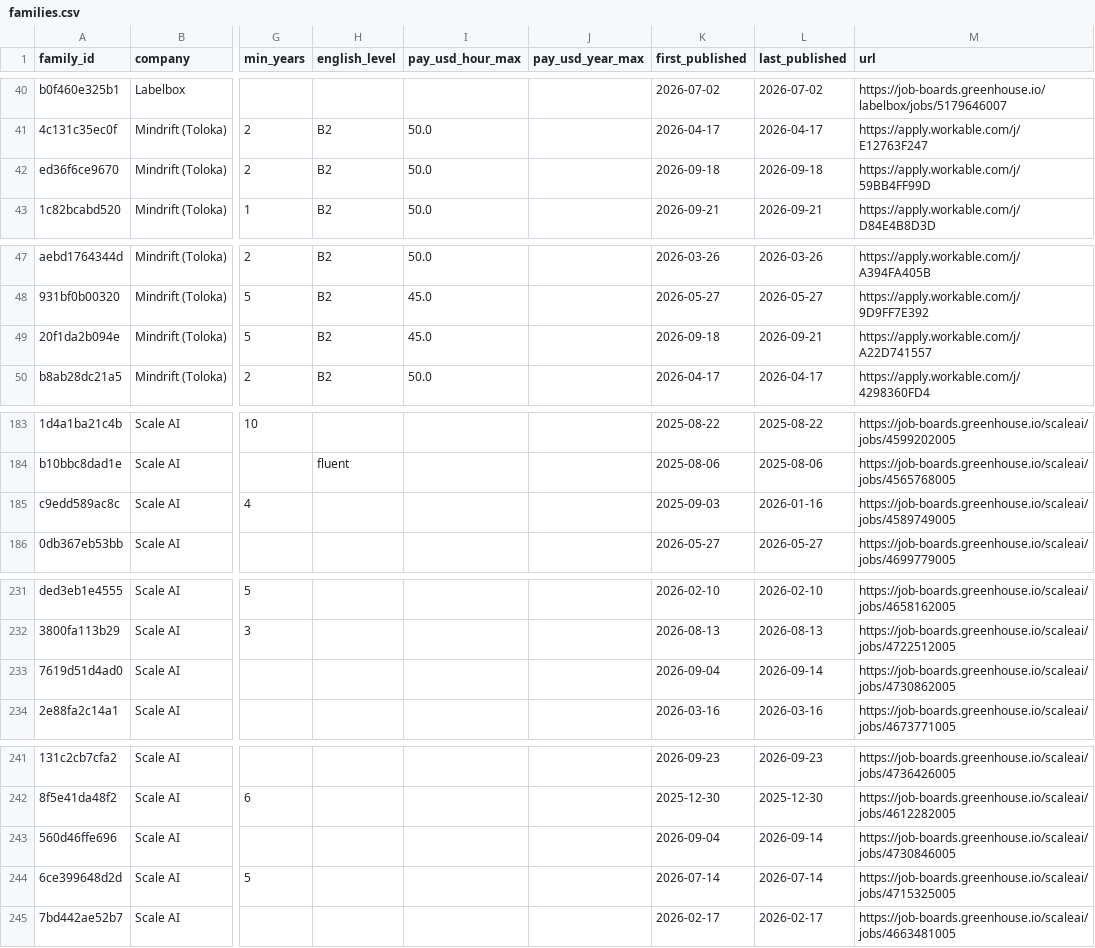
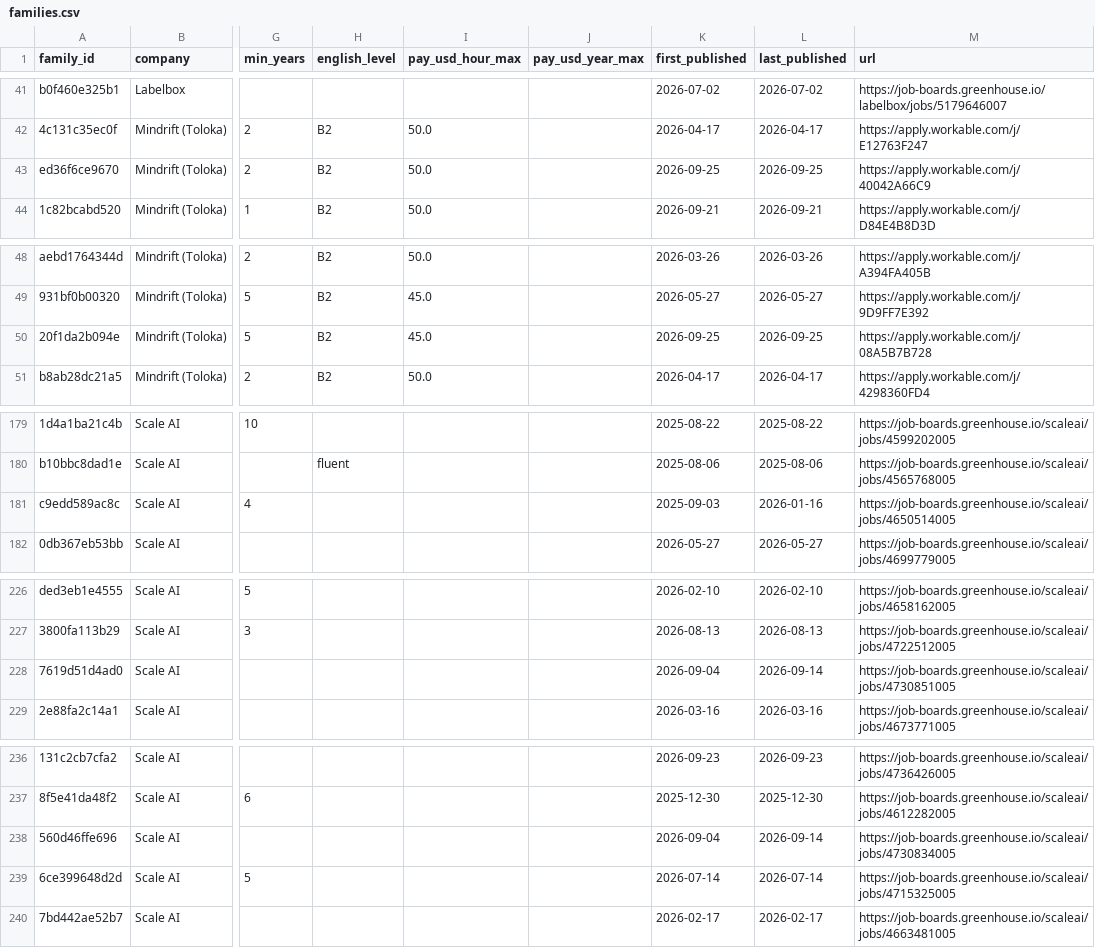
Before and after one commit to Jsebastian323/webdata-delivery-kit, a CSV file: data/jobs/families.csv, drawn as a sheet; only a part is shown, gaps mark what is left out; addresses are those after the commit; the diff covers the shown part only; the diff names each change by its address in the sheet, - before the commit and + after, or states it on an @@ line.

```diff
--- a/data/jobs/families.csv
+++ b/data/jobs/families.csv
-K43 (first_published): 2026-09-18
+K43 (first_published): 2026-09-25
-L43 (last_published): 2026-09-18
+L43 (last_published): 2026-09-25
-M43 (url): https://apply.workable.com/j/59BB4FF99D
+M43 (url): https://apply.workable.com/j/40042A66C9
-K50 (first_published): 2026-09-18
+K50 (first_published): 2026-09-25
-L50 (last_published): 2026-09-21
+L50 (last_published): 2026-09-25
-M50 (url): https://apply.workable.com/j/A22D741557
+M50 (url): https://apply.workable.com/j/08A5B7B728
-M181 (url): https://job-boards.greenhouse.io/scaleai/jobs/4589749005
+M181 (url): https://job-boards.greenhouse.io/scaleai/jobs/4650514005
-M228 (url): https://job-boards.greenhouse.io/scaleai/jobs/4730862005
+M228 (url): https://job-boards.greenhouse.io/scaleai/jobs/4730851005
-M238 (url): https://job-boards.greenhouse.io/scaleai/jobs/4730846005
+M238 (url): https://job-boards.greenhouse.io/scaleai/jobs/4730834005
```
Also changed, not shown: 1 added row, 7 removed rows and 2 edited cells elsewhere in this file, 3 other files.
